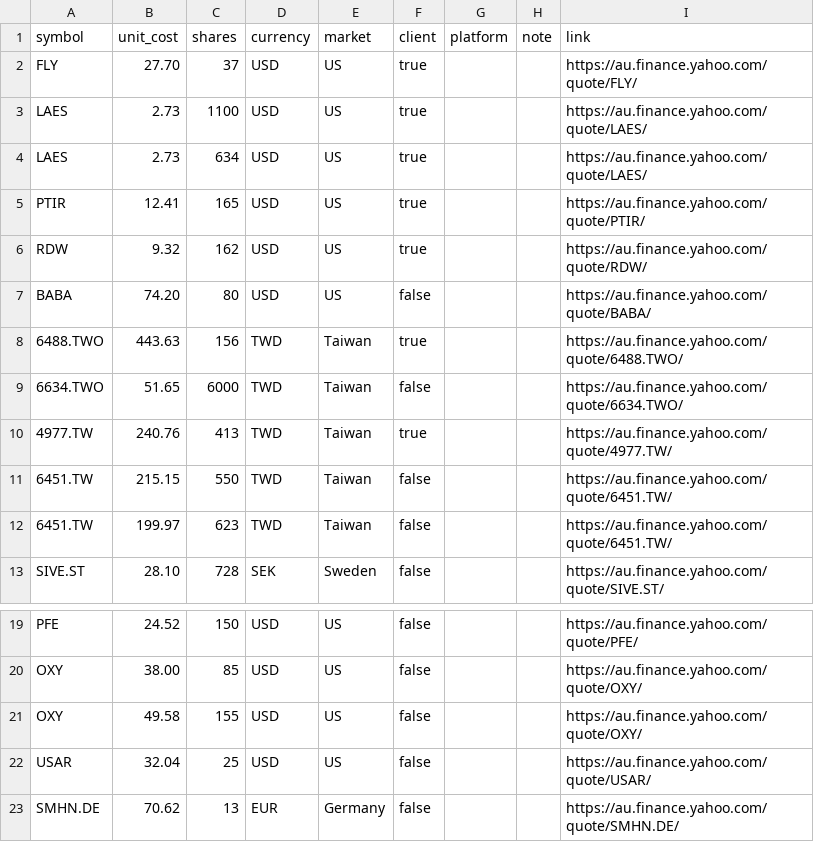
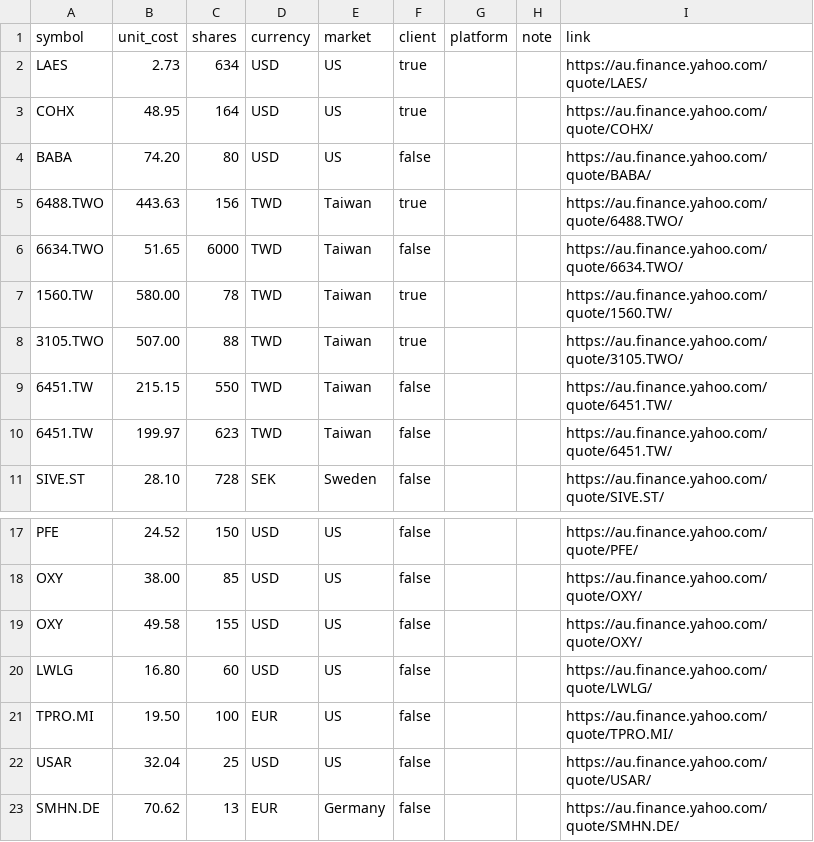
Before and after one commit to WolfHoldings/wolfholdings.github.io, a CSV file: data/holdings.csv, drawn as a sheet; only a part is shown, gaps mark what is left out.

Commit message:
holding updates

```diff
--- a/data/holdings.csv
+++ b/data/holdings.csv
@@ -1,7 +1,4 @@
 symbol,unit_cost,shares,currency,market,client,platform,note,link
-FLY,27.70,37,USD,US,true,,,https://au.finance.yahoo.com/quote/FLY/
-LAES,2.73,1100,USD,US,true,,,https://au.finance.yahoo.com/quote/LAES/
 LAES,2.73,634,USD,US,true,,,https://au.finance.yahoo.com/quote/LAES/
-PTIR,12.41,165,USD,US,true,,,https://au.finance.yahoo.com/quote/PTIR/
-RDW,9.32,162,USD,US,true,,,https://au.finance.yahoo.com/quote/RDW/
+COHX,48.95,164,USD,US,true,,,https://au.finance.yahoo.com/quote/COHX/
 BABA,74.20,80,USD,US,false,,,https://au.finance.yahoo.com/quote/BABA/
@@ -9,3 +6,4 @@ BABA,74.20,80,USD,US,false,,,https://au.finance.yahoo.com/quote/BABA/
 6634.TWO,51.65,6000,TWD,Taiwan,false,,,https://au.finance.yahoo.com/quote/6634.TWO/
-4977.TW,240.76,413,TWD,Taiwan,true,,,https://au.finance.yahoo.com/quote/4977.TW/
+1560.TW,580.00,78,TWD,Taiwan,true,,,https://au.finance.yahoo.com/quote/1560.TW/
+3105.TWO,507.00,88,TWD,Taiwan,true,,,https://au.finance.yahoo.com/quote/3105.TWO/
 6451.TW,215.15,550,TWD,Taiwan,false,,,https://au.finance.yahoo.com/quote/6451.TW/
@@ -21,2 +19,4 @@ OXY,38.00,85,USD,US,false,,,https://au.finance.yahoo.com/quote/OXY/
 OXY,49.58,155,USD,US,false,,,https://au.finance.yahoo.com/quote/OXY/
+LWLG,16.80,60,USD,US,false,,,https://au.finance.yahoo.com/quote/LWLG/
+TPRO.MI,19.50,100,EUR,US,false,,,https://au.finance.yahoo.com/quote/TPRO.MI/
 USAR,32.04,25,USD,US,false,,,https://au.finance.yahoo.com/quote/USAR/
```
Also changed, not shown: 2 other files.
